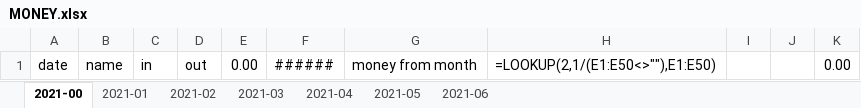
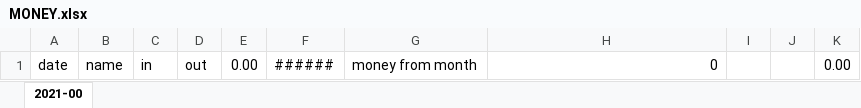
Before and after one commit to donoh5/TDbank-Auto-Ledger, an Excel workbook: MONEY.xlsx, sheet 2021-00, drawn as a sheet; values as stored, in another font and other column widths than the file's, no borders; formulas without a stored value are shown as written; the diff names each change by its address in the sheet, - before the commit and + after, or states it on an @@ line.

```diff
--- a/MONEY.xlsx (sheet 2021-00)
+++ b/MONEY.xlsx (sheet 2021-00)
-sheet tab: 2021-01
-sheet tab: 2021-02
-sheet tab: 2021-03
-sheet tab: 2021-04
-sheet tab: 2021-05
-sheet tab: 2021-06
-H1: =LOOKUP(2,1/(E1:E50<>""),E1:E50)
+H1: 0
```
